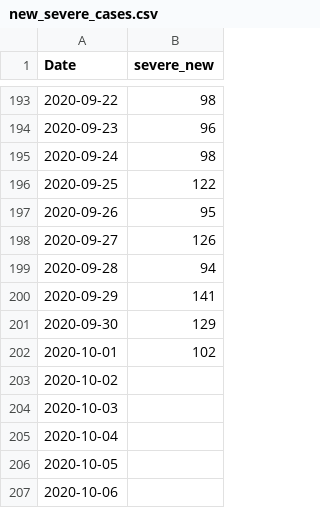
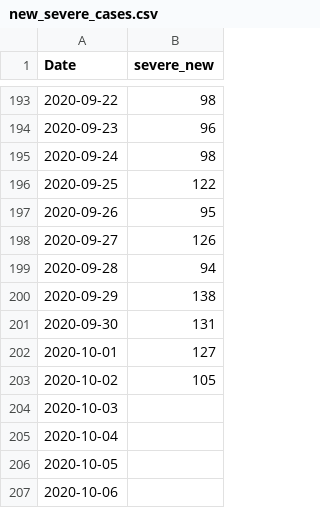
Before and after one commit to asafpr/COVID19_data, a CSV file: new_severe_cases.csv, drawn as a sheet; only a part is shown, gaps mark what is left out.

Commit message:
update Oct-4

```diff
--- a/new_severe_cases.csv
+++ b/new_severe_cases.csv
@@ -199,6 +199,6 @@
 2020-09-28,94
-2020-09-29,141
-2020-09-30,129
-2020-10-01,102
-2020-10-02,
+2020-09-29,138
+2020-09-30,131
+2020-10-01,127
+2020-10-02,105
 2020-10-03,
```
